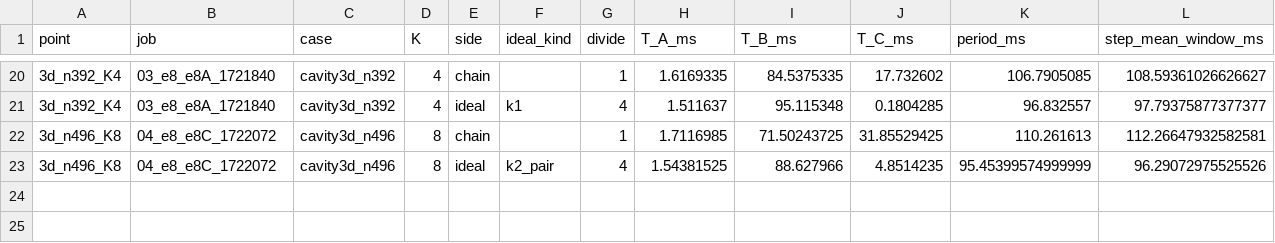
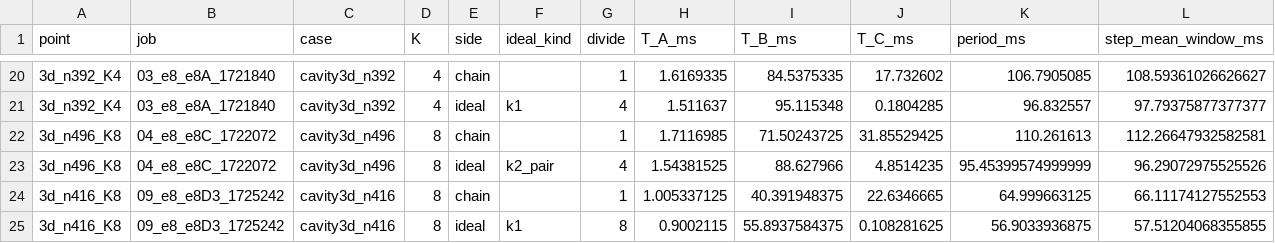
Before and after one commit to cchenyixuan/vulkan-demo, a CSV file: docs/cluster_v6/data/e8/phase2/phases_table.csv, drawn as a sheet; only a part is shown, gaps mark what is left out; rows hold the shown columns only; the diff names each change by its address in the sheet, - before the commit and + after, or states it on an @@ line.

```diff
--- a/docs/cluster_v6/data/e8/phase2/phases_table.csv
+++ b/docs/cluster_v6/data/e8/phase2/phases_table.csv
+row 24: 3d_n416_K8 | 09_e8_e8D3_1725242 | cavity3d_n416 | 8 | chain |  | 1 | 1.005337125 | 40.391948375 | 22.6346665 | 64.999663125 | 66.11174127552553
+row 25: 3d_n416_K8 | 09_e8_e8D3_1725242 | cavity3d_n416 | 8 | ideal | k1 | 8 | 0.9002115 | 55.8937584375 | 0.108281625 | 56.9033936875 | 57.51204068355855
```
Also changed, not shown: docs/cluster_v6/data/e8/phase2/figures/scaling_figures.csv, docs/cluster_v6/data/e8/phase2/index.csv, 23 other files.
